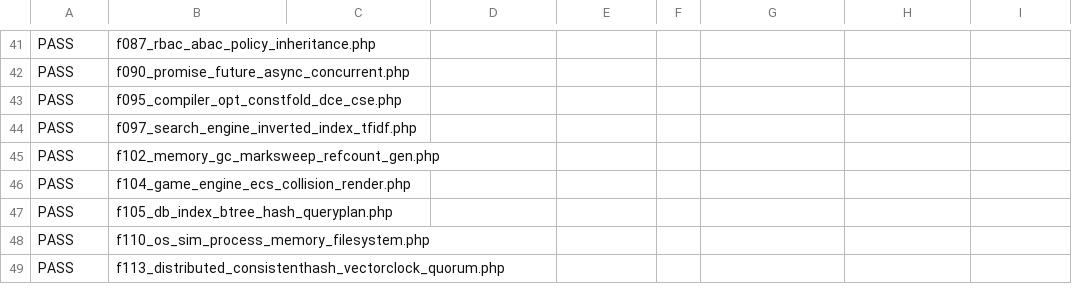
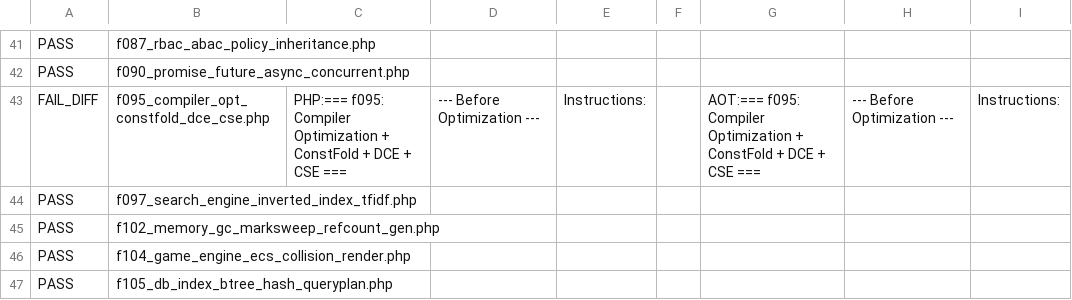
Before and after one commit to xiusin/ai-zig-php-parser, a TSV file: fuzzy_scripts_720/regression_failures.tsv, drawn as a sheet; only a part is shown, gaps mark what is left out; the shorter side is filled out with more unchanged rows.

```diff
--- a/fuzzy_scripts_720/regression_failures.tsv
+++ b/fuzzy_scripts_720/regression_failures.tsv
@@ -42,3 +42,3 @@ PASS|f087_rbac_abac_policy_inheritance.php
 PASS|f090_promise_future_async_concurrent.php
-PASS|f095_compiler_opt_constfold_dce_cse.php
+FAIL_DIFF|f095_compiler_opt_constfold_dce_cse.php|PHP:=== f095: Compiler Optimization + ConstFold + DCE + CSE ===|--- Before Optimization ---|Instructions:||AOT:=== f095: Compiler Optimization + ConstFold + DCE + CSE ===|--- Before Optimization ---|Instructions:|
 PASS|f097_search_engine_inverted_index_tfidf.php
```
Also changed, not shown: fuzzy_scripts_720/tmp/c007_f152_thresh_bisect_tmp.tsv, fuzzy_scripts_720/tmp/c007_inline_only_face_tmp.tsv, 15 other files.
